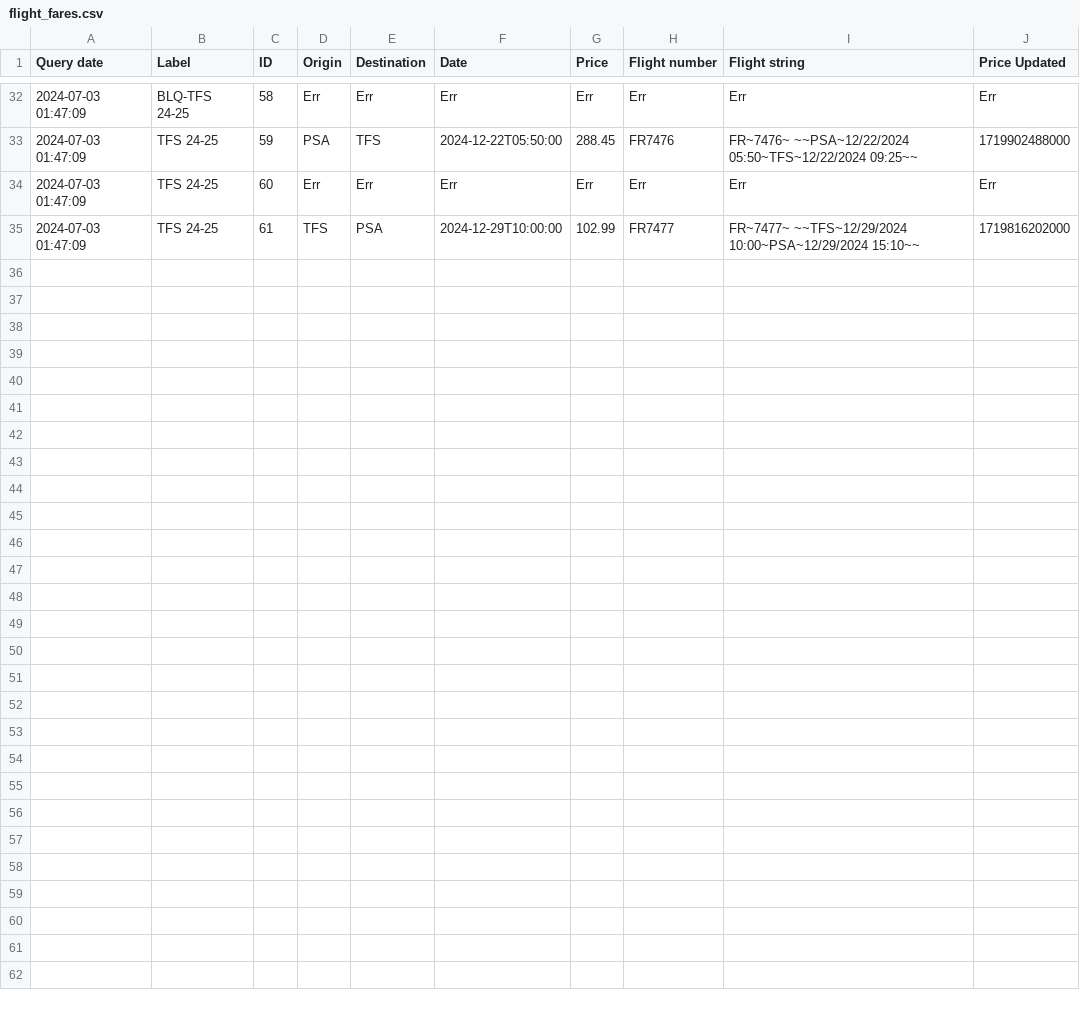
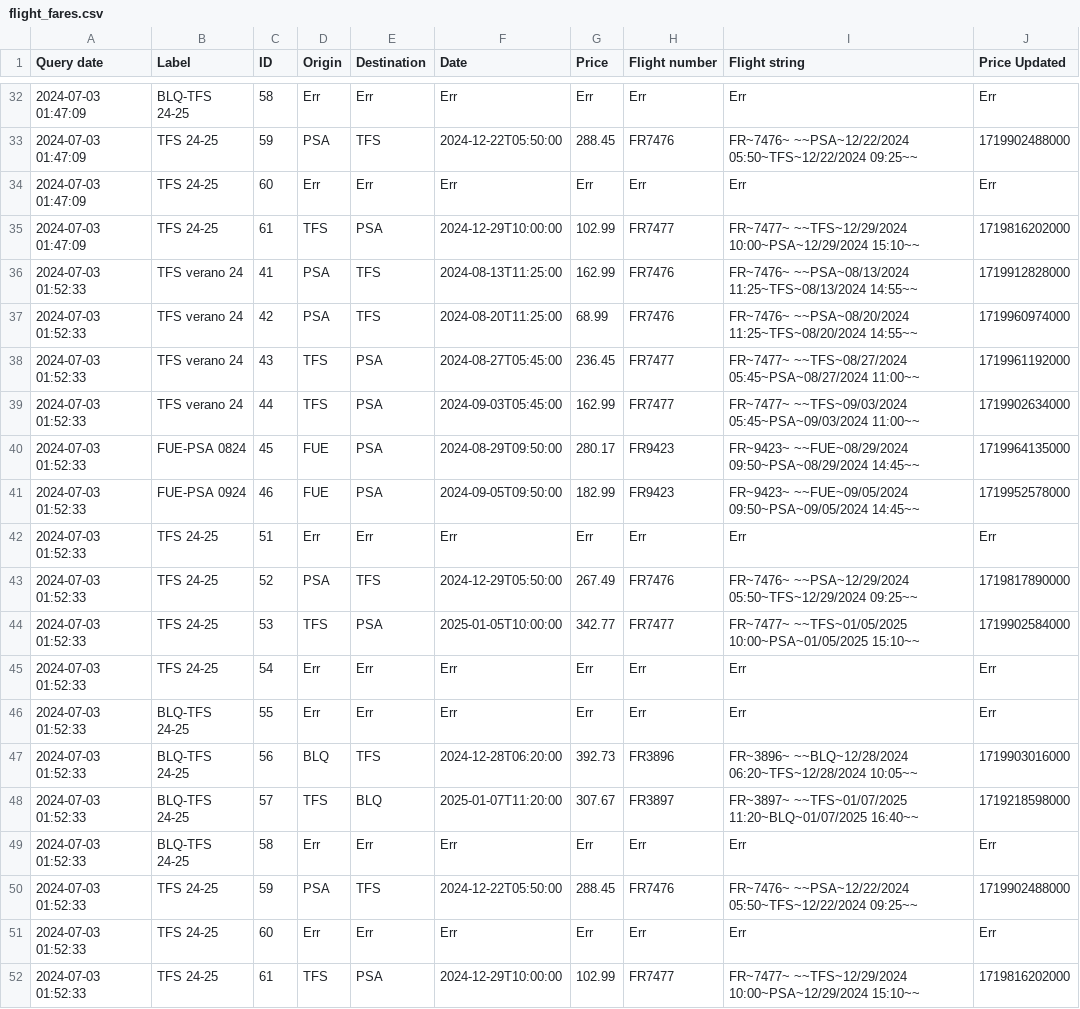
Before and after one commit to andtherewaslight/flight-tracker, a CSV file: flight_fares.csv, drawn as a sheet; only a part is shown, gaps mark what is left out; the diff names each change by its address in the sheet, - before the commit and + after, or states it on an @@ line.

Commit message:
flight info update

```diff
--- a/flight_fares.csv
+++ b/flight_fares.csv
+row 36: 2024-07-03 01:52:33 | TFS verano 24 | 41 | PSA | TFS | 2024-08-13T11:25:00 | 162.99 | FR7476 | FR~7476~ ~~PSA~08/13/2024 11:25~TFS~08/13/2024 14:55~~ | 1719912828000
+row 37: 2024-07-03 01:52:33 | TFS verano 24 | 42 | PSA | TFS | 2024-08-20T11:25:00 | 68.99 | FR7476 | FR~7476~ ~~PSA~08/20/2024 11:25~TFS~08/20/2024 14:55~~ | 1719960974000
+row 38: 2024-07-03 01:52:33 | TFS verano 24 | 43 | TFS | PSA | 2024-08-27T05:45:00 | 236.45 | FR7477 | FR~7477~ ~~TFS~08/27/2024 05:45~PSA~08/27/2024 11:00~~ | 1719961192000
+row 39: 2024-07-03 01:52:33 | TFS verano 24 | 44 | TFS | PSA | 2024-09-03T05:45:00 | 162.99 | FR7477 | FR~7477~ ~~TFS~09/03/2024 05:45~PSA~09/03/2024 11:00~~ | 1719902634000
+row 40: 2024-07-03 01:52:33 | FUE-PSA 0824 | 45 | FUE | PSA | 2024-08-29T09:50:00 | 280.17 | FR9423 | FR~9423~ ~~FUE~08/29/2024 09:50~PSA~08/29/2024 14:45~~ | 1719964135000
+row 41: 2024-07-03 01:52:33 | FUE-PSA 0924 | 46 | FUE | PSA | 2024-09-05T09:50:00 | 182.99 | FR9423 | FR~9423~ ~~FUE~09/05/2024 09:50~PSA~09/05/2024 14:45~~ | 1719952578000
+row 42: 2024-07-03 01:52:33 | TFS 24-25 | 51 | Err | Err | Err | Err | Err | Err | Err
+row 43: 2024-07-03 01:52:33 | TFS 24-25 | 52 | PSA | TFS | 2024-12-29T05:50:00 | 267.49 | FR7476 | FR~7476~ ~~PSA~12/29/2024 05:50~TFS~12/29/2024 09:25~~ | 1719817890000
+row 44: 2024-07-03 01:52:33 | TFS 24-25 | 53 | TFS | PSA | 2025-01-05T10:00:00 | 342.77 | FR7477 | FR~7477~ ~~TFS~01/05/2025 10:00~PSA~01/05/2025 15:10~~ | 1719902584000
+row 45: 2024-07-03 01:52:33 | TFS 24-25 | 54 | Err | Err | Err | Err | Err | Err | Err
+row 46: 2024-07-03 01:52:33 | BLQ-TFS 24-25 | 55 | Err | Err | Err | Err | Err | Err | Err
+row 47: 2024-07-03 01:52:33 | BLQ-TFS 24-25 | 56 | BLQ | TFS | 2024-12-28T06:20:00 | 392.73 | FR3896 | FR~3896~ ~~BLQ~12/28/2024 06:20~TFS~12/28/2024 10:05~~ | 1719903016000
+row 48: 2024-07-03 01:52:33 | BLQ-TFS 24-25 | 57 | TFS | BLQ | 2025-01-07T11:20:00 | 307.67 | FR3897 | FR~3897~ ~~TFS~01/07/2025 11:20~BLQ~01/07/2025 16:40~~ | 1719218598000
+row 49: 2024-07-03 01:52:33 | BLQ-TFS 24-25 | 58 | Err | Err | Err | Err | Err | Err | Err
+row 50: 2024-07-03 01:52:33 | TFS 24-25 | 59 | PSA | TFS | 2024-12-22T05:50:00 | 288.45 | FR7476 | FR~7476~ ~~PSA~12/22/2024 05:50~TFS~12/22/2024 09:25~~ | 1719902488000
+row 51: 2024-07-03 01:52:33 | TFS 24-25 | 60 | Err | Err | Err | Err | Err | Err | Err
+row 52: 2024-07-03 01:52:33 | TFS 24-25 | 61 | TFS | PSA | 2024-12-29T10:00:00 | 102.99 | FR7477 | FR~7477~ ~~TFS~12/29/2024 10:00~PSA~12/29/2024 15:10~~ | 1719816202000
```
